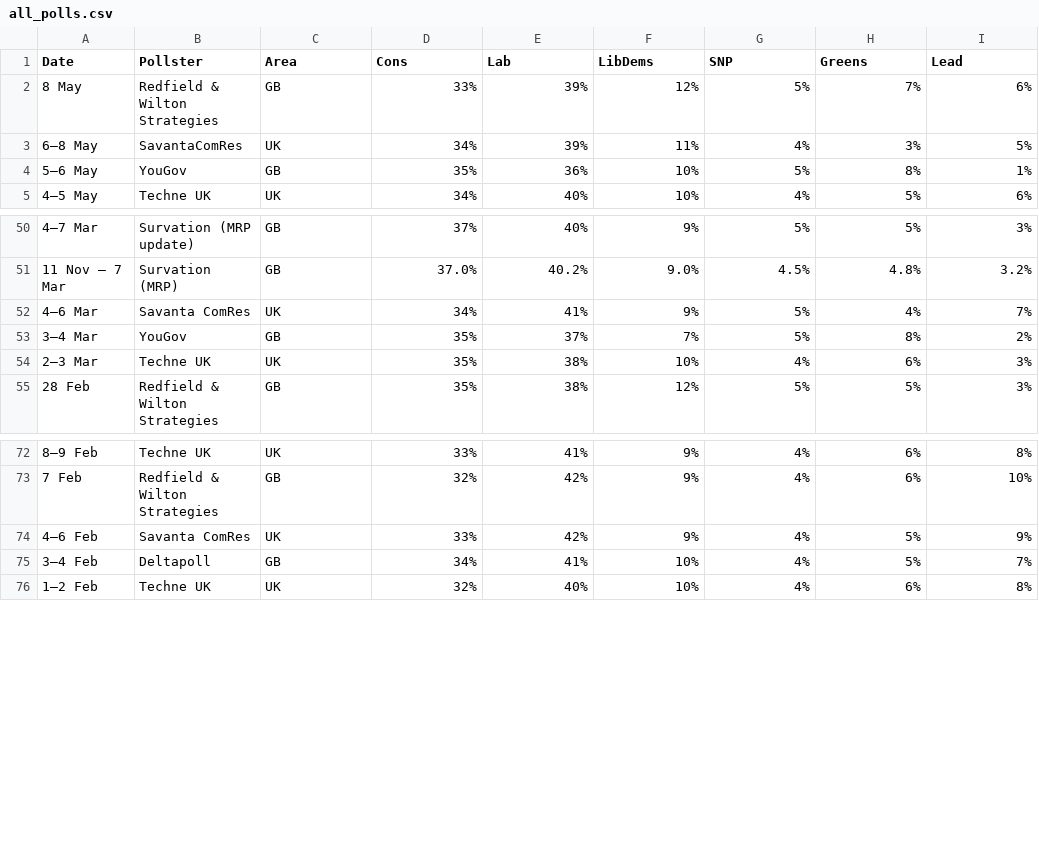
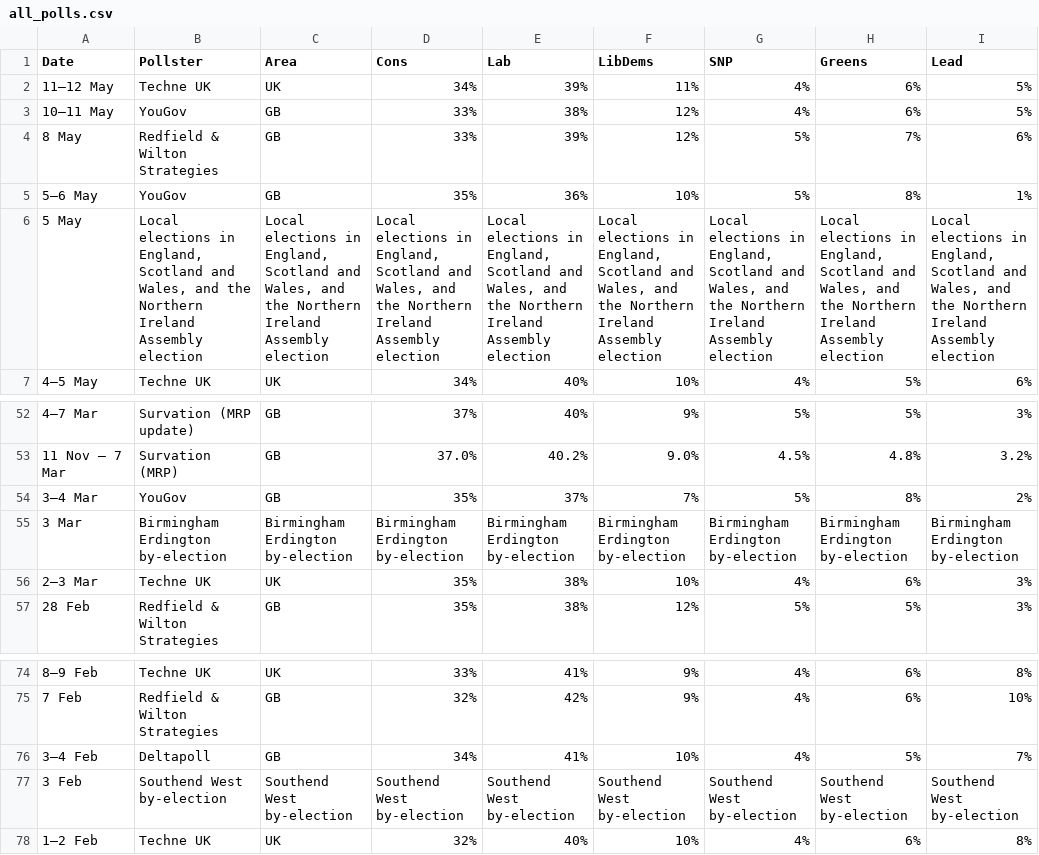
Before and after one commit to jamesstats/United-Kingdom-Opinion-Polls, a CSV file: all_polls.csv, drawn as a sheet; only a part is shown, gaps mark what is left out; removed rows and columns are numbered as before the commit, all else as after; the diff names each change by its address in the sheet, - before the commit and + after, or states it on an @@ line.

```diff
--- a/all_polls.csv
+++ b/all_polls.csv
+row 2: 11–12 May | Techne UK | UK | 34% | 39% | 11% | 4% | 6% | 5%
+row 3: 10–11 May | YouGov | GB | 33% | 38% | 12% | 4% | 6% | 5%
-row 3: 6–8 May | SavantaComRes | UK | 34% | 39% | 11% | 4% | 3% | 5%
+row 6: 5 May | Local elections in England, Scotland and Wales, and the Northern Ireland Assembly election | Local elections in England, Scotland and Wales, and the Northern Ireland Assembly election | Local elections in England, Scotland and Wales, and the Northern Ireland Assembly election | Local elections in England, Scotland and Wales, and the Northern Ireland Assembly election | Local elections in England, Scotland and Wales, and the Northern Ireland Assembly election | Local elections in England, Scotland and Wales, and the Northern Ireland Assembly election | Local elections in England, Scotland and Wales, and the Northern Ireland Assembly election | Local elections in England, Scotland and Wales, and the Northern Ireland Assembly election
-row 52: 4–6 Mar | Savanta ComRes | UK | 34% | 41% | 9% | 5% | 4% | 7%
+row 55: 3 Mar | Birmingham Erdington by-election | Birmingham Erdington by-election | Birmingham Erdington by-election | Birmingham Erdington by-election | Birmingham Erdington by-election | Birmingham Erdington by-election | Birmingham Erdington by-election | Birmingham Erdington by-election
-row 74: 4–6 Feb | Savanta ComRes | UK | 33% | 42% | 9% | 4% | 5% | 9%
+row 77: 3 Feb | Southend West by-election | Southend West by-election | Southend West by-election | Southend West by-election | Southend West by-election | Southend West by-election | Southend West by-election | Southend West by-election
```
